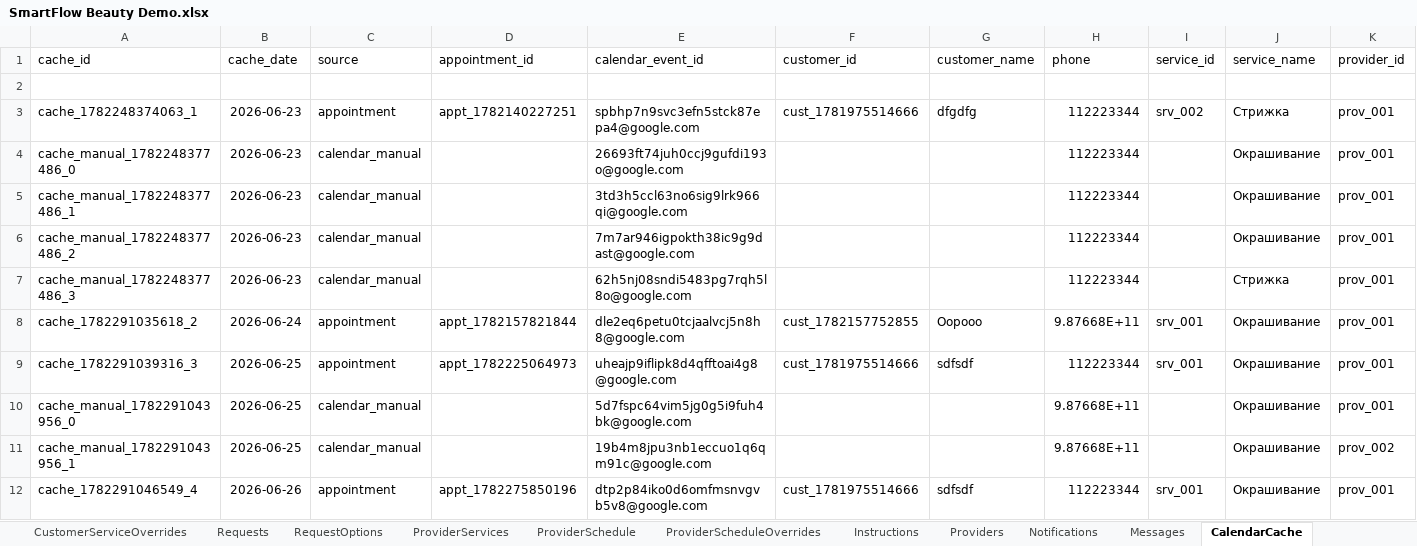
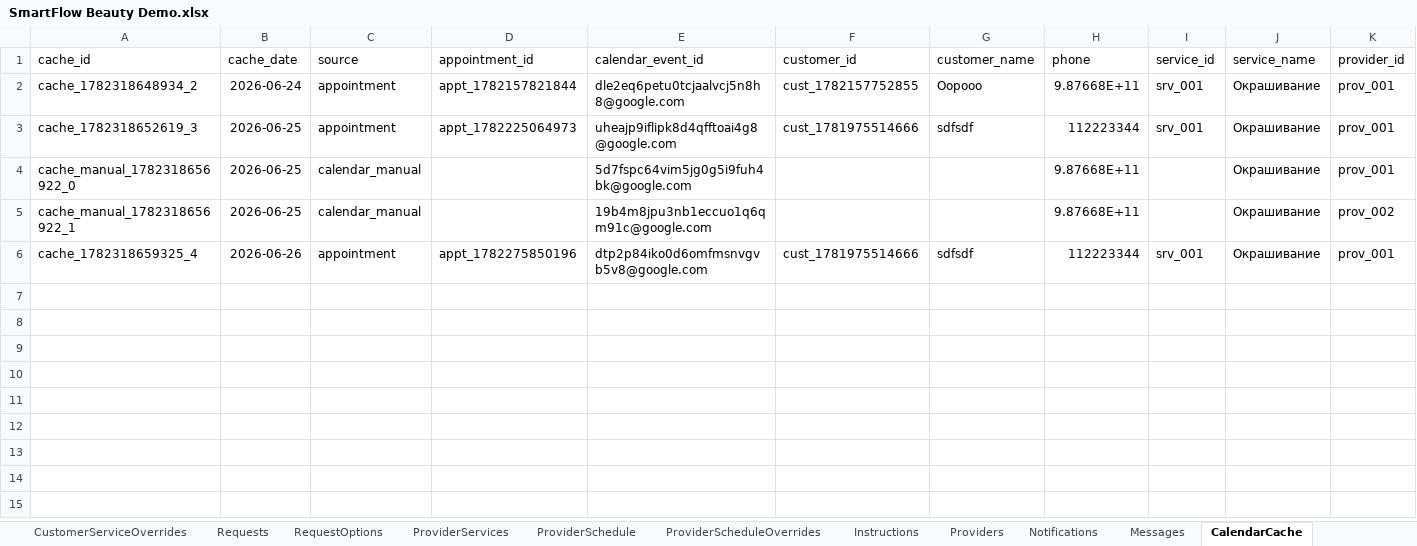
Before and after one commit to SergeyTsiganovskiy/smartflow-mvp, an Excel workbook: Docs/SmartFlow Beauty Demo.xlsx, sheet CalendarCache, drawn as a sheet; only a part is shown; values as stored, in another font and other column widths than the file's, no borders; charts and pictures not drawn; removed rows and columns are numbered as before the commit, all else as after; rows hold the shown columns only; the diff names each change by its address in the sheet, - before the commit and + after, or states it on an @@ line.

```diff
--- a/Docs/SmartFlow Beauty Demo.xlsx (sheet CalendarCache)
+++ b/Docs/SmartFlow Beauty Demo.xlsx (sheet CalendarCache)
-row 2: (empty)
-row 3: cache_1782248374063_1 | 2026-06-23 | appointment | appt_1782140227251 | spbhp7n9svc3efn5stck87epa4@google.com | cust_1781975514666 | dfgdfg | 112223344 | srv_002 | Стрижка | prov_001
-row 4: cache_manual_1782248377486_0 | 2026-06-23 | calendar_manual |  | 26693ft74juh0ccj9gufdi193o@google.com |  |  | 112223344 |  | Окрашивание | prov_001
-row 5: cache_manual_1782248377486_1 | 2026-06-23 | calendar_manual |  | 3td3h5ccl63no6sig9lrk966qi@google.com |  |  | 112223344 |  | Окрашивание | prov_001
-row 6: cache_manual_1782248377486_2 | 2026-06-23 | calendar_manual |  | 7m7ar946igpokth38ic9g9dast@google.com |  |  | 112223344 |  | Окрашивание | prov_001
-row 7: cache_manual_1782248377486_3 | 2026-06-23 | calendar_manual |  | 62h5nj08sndi5483pg7rqh5l8o@google.com |  |  | 112223344 |  | Стрижка | prov_001
-A2 (cache_id): cache_1782291035618_2
+A2 (cache_id): cache_1782318648934_2
-A3 (cache_id): cache_1782291039316_3
+A3 (cache_id): cache_1782318652619_3
-A4 (cache_id): cache_manual_1782291043956_0
+A4 (cache_id): cache_manual_1782318656922_0
-A5 (cache_id): cache_manual_1782291043956_1
+A5 (cache_id): cache_manual_1782318656922_1
-A6 (cache_id): cache_1782291046549_4
+A6 (cache_id): cache_1782318659325_4
```
Also changed, not shown: sheet AuditLog, sheet Messages, sheet UserSessions, sheet UserStates, other sheet tabs, charts or pictures, 6 other files.
